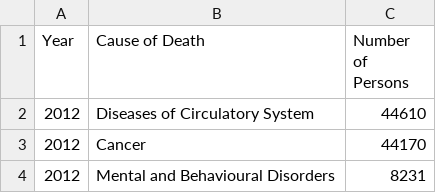
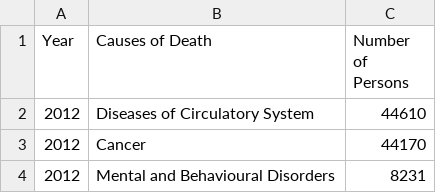
Before and after one commit to selsasony/3179, a CSV file: data/bar_chart_dataset.csv, drawn as a sheet; only a part is shown.

```diff
--- a/data/bar_chart_dataset.csv
+++ b/data/bar_chart_dataset.csv
@@ -1,2 +1,2 @@
-Year,Cause of Death,Number of Persons
+Year,Causes of Death,Number of Persons
 2012,Diseases of Circulatory System,44610
```
Also changed, not shown: 1 other file.
